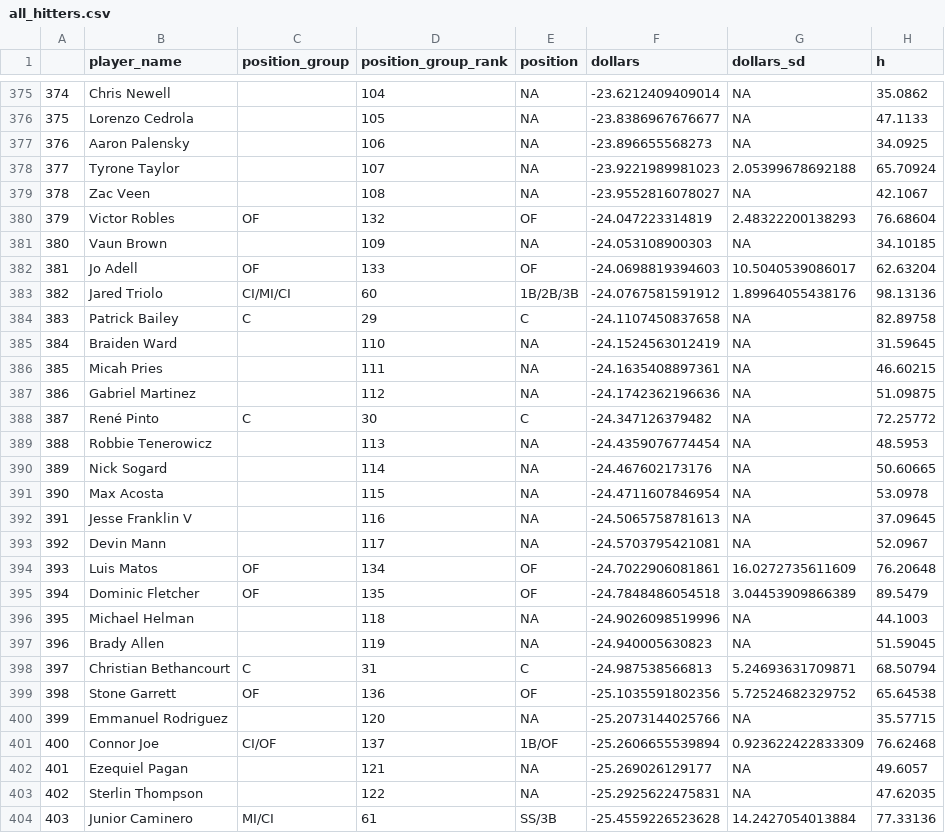
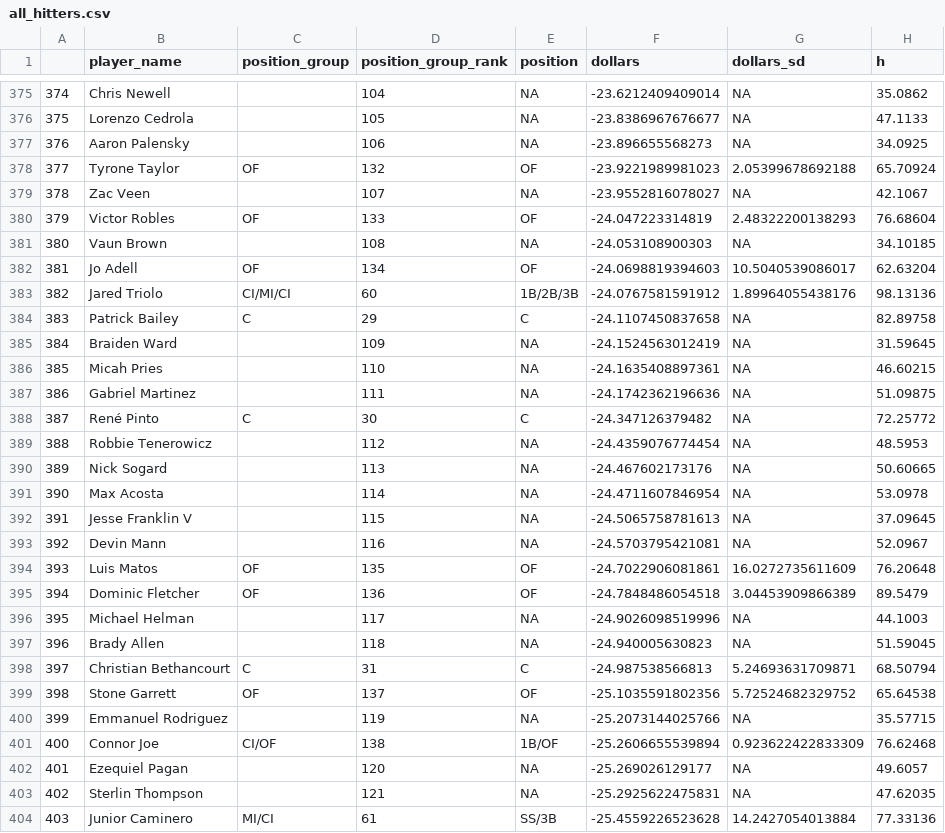
Before and after one commit to SamuelLachance/Betting, a CSV file: ottoneu/all_hitters.csv, drawn as a sheet; only a part is shown, gaps mark what is left out; the diff covers the shown part only; the diff names each change by its address in the sheet, - before the commit and + after, or states it on an @@ line.

```diff
--- a/ottoneu/all_hitters.csv
+++ b/ottoneu/all_hitters.csv
-C378 (position_group): (empty)
+C378 (position_group): OF
-D378 (position_group_rank): 107
+D378 (position_group_rank): 132
-E378 (position): NA
+E378 (position): OF
-D379 (position_group_rank): 108
+D379 (position_group_rank): 107
-D380 (position_group_rank): 132
+D380 (position_group_rank): 133
-D381 (position_group_rank): 109
+D381 (position_group_rank): 108
-D382 (position_group_rank): 133
+D382 (position_group_rank): 134
-D385 (position_group_rank): 110
+D385 (position_group_rank): 109
-D386 (position_group_rank): 111
+D386 (position_group_rank): 110
-D387 (position_group_rank): 112
+D387 (position_group_rank): 111
-D389 (position_group_rank): 113
+D389 (position_group_rank): 112
-D390 (position_group_rank): 114
+D390 (position_group_rank): 113
-D391 (position_group_rank): 115
+D391 (position_group_rank): 114
-D392 (position_group_rank): 116
+D392 (position_group_rank): 115
-D393 (position_group_rank): 117
+D393 (position_group_rank): 116
-D394 (position_group_rank): 134
+D394 (position_group_rank): 135
-D395 (position_group_rank): 135
+D395 (position_group_rank): 136
-D396 (position_group_rank): 118
+D396 (position_group_rank): 117
-D397 (position_group_rank): 119
+D397 (position_group_rank): 118
-D399 (position_group_rank): 136
+D399 (position_group_rank): 137
-D400 (position_group_rank): 120
+D400 (position_group_rank): 119
-D401 (position_group_rank): 137
+D401 (position_group_rank): 138
-D402 (position_group_rank): 121
+D402 (position_group_rank): 120
-D403 (position_group_rank): 122
+D403 (position_group_rank): 121
```
Also changed, not shown: 93 edited cells elsewhere in this file, ottoneu/all_pitchers.csv, ottoneu/dani_rojas_hitters.csv, 4 other files.
